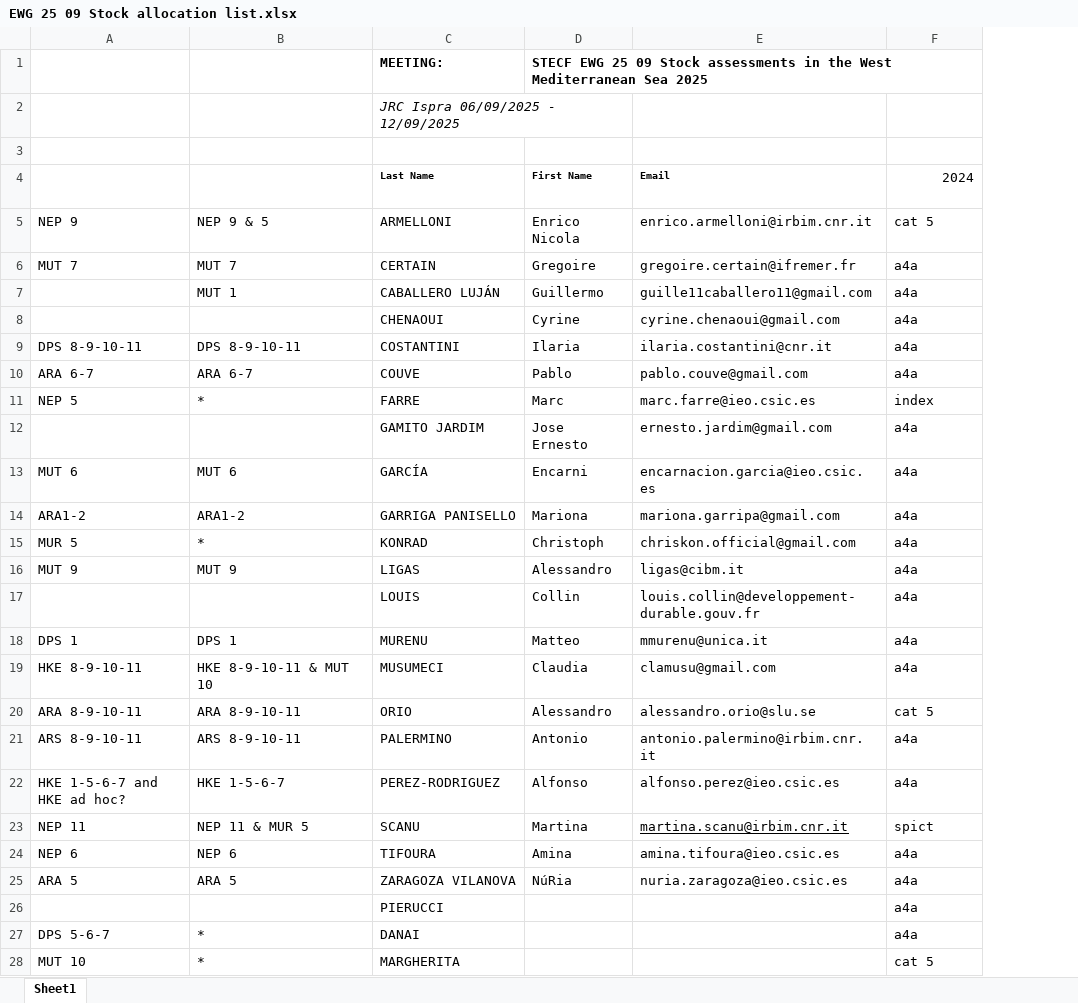
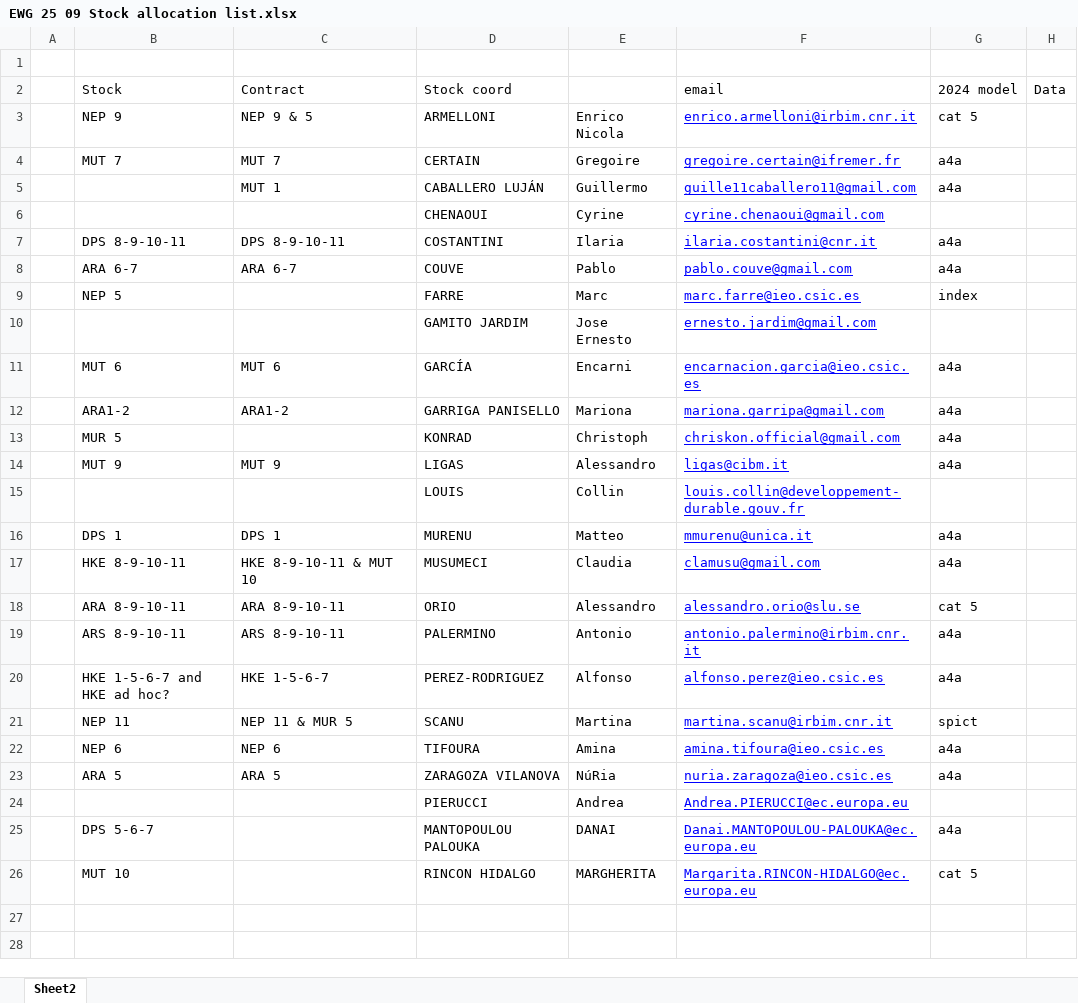
Before and after one commit to ejardim/ewg2509, an Excel workbook: chair/EWG 25 09 Stock allocation list.xlsx, sheet Sheet2, drawn as a sheet; values as stored, in another font and other column widths than the file's, no borders; removed rows and columns are numbered as before the commit, all else as after; the diff names each change by its address in the sheet, - before the commit and + after, or states it on an @@ line.

Commit message:
update list of stocks

```diff
--- a/chair/EWG 25 09 Stock allocation list.xlsx (sheet Sheet2)
+++ b/chair/EWG 25 09 Stock allocation list.xlsx (sheet Sheet2)
-sheet tab: Sheet1
+sheet tab: Sheet2
+column A, empty
+column H, empty
-row 1:  |  | MEETING: | STECF EWG 25 09 Stock assessments in the West Mediterranean Sea 2025
-row 2:  |  | JRC Ispra 06/09/2025 - 12/09/2025
-row 4: STOCK ASSESSMENT DURING EWG | STOCK for ad hoc contract (max 14) | Last Name | First Name | Email | 2024
+row 2:  | Stock | Contract | Stock coord |  | email | 2024 model | Data
-F3:F20 underline: off
+F3:F20 underline: on
-F3:F23 text colour: black
+F3:F23 text colour: #0000FF
-G6: a4a
+G6: (empty)
-C9: *
+C9: (empty)
-G10: a4a
+G10: (empty)
-C13: *
+C13: (empty)
-G15: a4a
+G15: (empty)
-F22:F23 underline: off
+F22:F23 underline: on
-row 26:  |  | PIERUCCI |  |  | a4a
+row 24:  |  |  | PIERUCCI | Andrea | Andrea.PIERUCCI@ec.europa.eu
-C25:C26: *
+C25:C26: (empty)
-D25: DANAI
+D25: MANTOPOULOU PALOUKA
-E25: (empty)
+E25: DANAI
-F25: (empty)
+F25: Danai.MANTOPOULOU-PALOUKA@ec.europa.eu
-D26: MARGHERITA
+D26: RINCON HIDALGO
-E26: (empty)
+E26: MARGHERITA
-F26: (empty)
+F26: Margarita.RINCON-HIDALGO@ec.europa.eu
```
